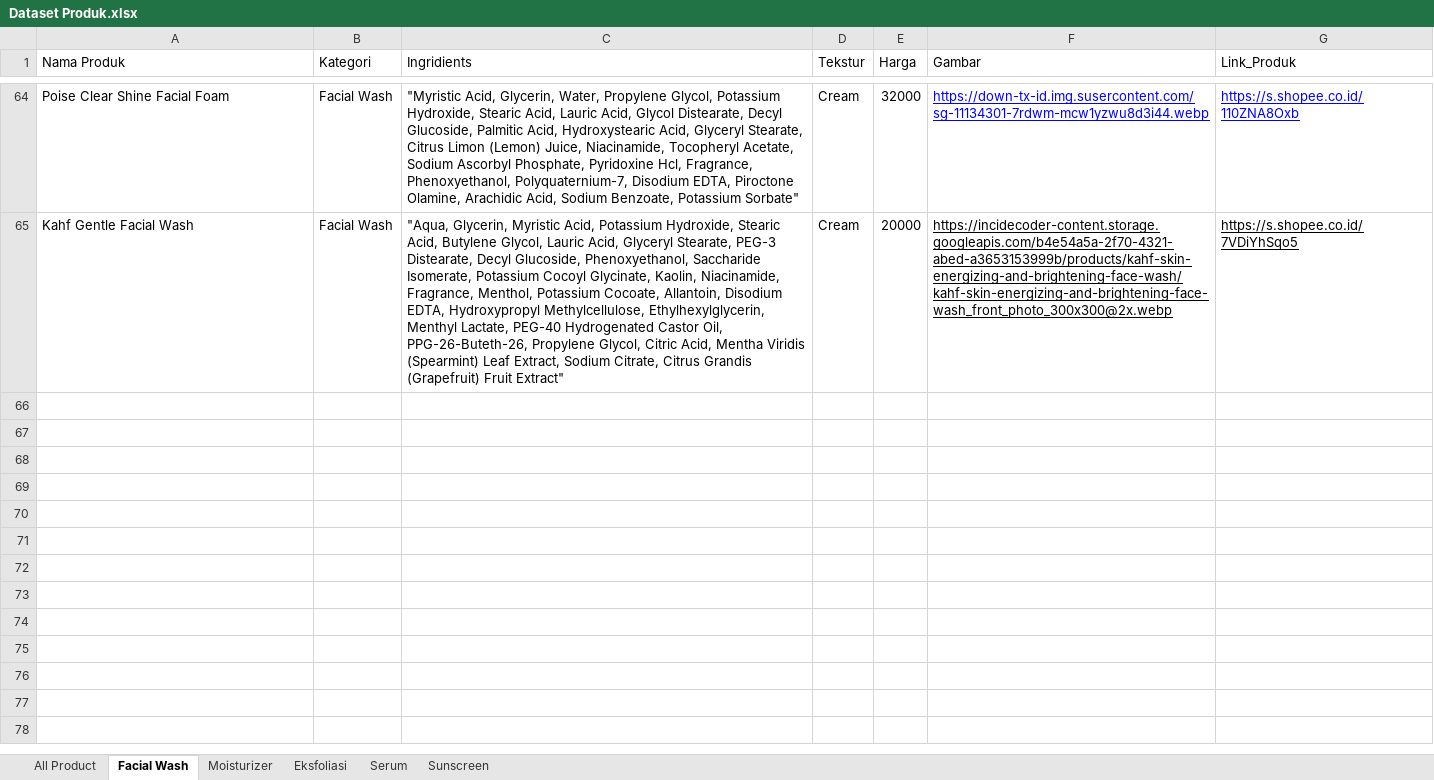
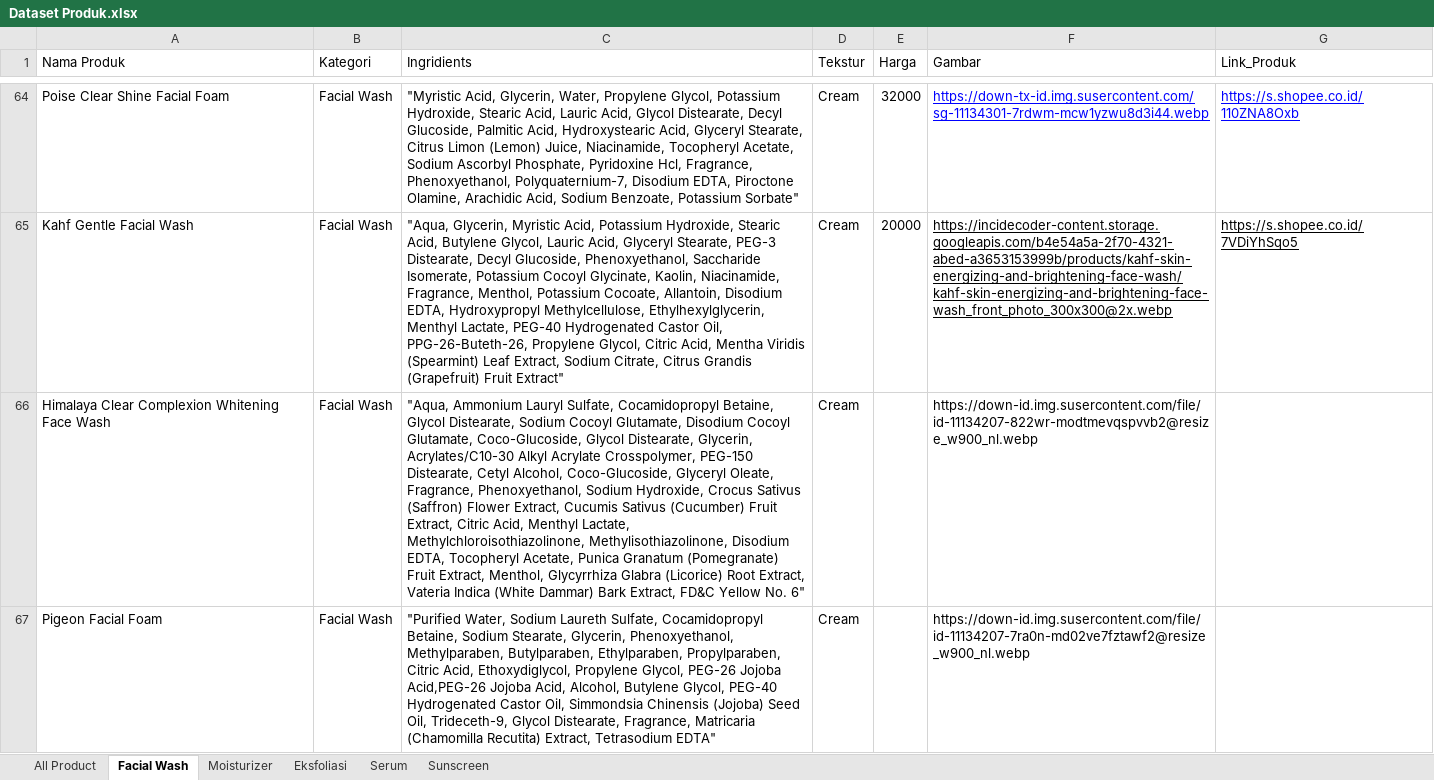
Before and after one commit to dikaenwo/backend-TA, an Excel workbook: Dataset/Dataset Produk.xlsx, sheet Facial Wash, drawn as a sheet; only a part is shown, gaps mark what is left out; values as stored, in another font and other column widths than the file's, no borders; charts and pictures not drawn; the diff covers the shown part only; the diff names each change by its address in the sheet, - before the commit and + after, or states it on an @@ line.

Commit message:
Update Dataset Produk

```diff
--- a/Dataset/Dataset Produk.xlsx (sheet Facial Wash)
+++ b/Dataset/Dataset Produk.xlsx (sheet Facial Wash)
+row 66: Himalaya Clear Complexion Whitening Face Wash | Facial Wash | "Aqua, Ammonium Lauryl Sulfate, Cocamidopropyl Betaine, Glycol Distearate, Sodium Cocoyl Glutamate, Disodium Cocoyl Glutamate, Coco-Glucoside, Glycol Distearate, Glycerin, Acrylates/C10-30 Alkyl Acrylate Crosspolymer, PEG-150 Distearate, Cetyl Alcohol, Coco-Glucoside, Glyceryl Oleate, Fragrance, Phenoxyethanol, Sodium Hydroxide, Crocus Sativus (Saffron) Flower Extract, Cucumis Sativus (Cucumber) Fruit Extract, Citric Acid, Menthyl Lactate, Methylchloroisothiazolinone, Methylisothiazolinone, Disodium EDTA, Tocopheryl Acetate, Punica Granatum (Pomegranate) Fruit Extract, Menthol, Glycyrrhiza Glabra (Licorice) Root Extract, Vateria Indica (White Dammar) Bark Extract, FD&C Yellow No. 6" | Cream |  | https://down-id.img.susercontent.com/file/id-11134207-822wr-modtmevqspvvb2@resize_w900_nl.webp
+row 67: Pigeon Facial Foam | Facial Wash | "Purified Water, Sodium Laureth Sulfate, Cocamidopropyl Betaine, Sodium Stearate, Glycerin, Phenoxyethanol, Methylparaben, Butylparaben, Ethylparaben, Propylparaben, Citric Acid, Ethoxydiglycol, Propylene Glycol, PEG-26 Jojoba Acid,PEG-26 Jojoba Acid, Alcohol, Butylene Glycol, PEG-40 Hydrogenated Castor Oil, Simmondsia Chinensis (Jojoba) Seed Oil, Trideceth-9, Glycol Distearate, Fragrance, Matricaria (Chamomilla Recutita) Extract, Tetrasodium EDTA" | Cream |  | https://down-id.img.susercontent.com/file/id-11134207-7ra0n-md02ve7fztawf2@resize_w900_nl.webp
```
Also changed, not shown: 6 added rows elsewhere in this sheet, charts or pictures.
